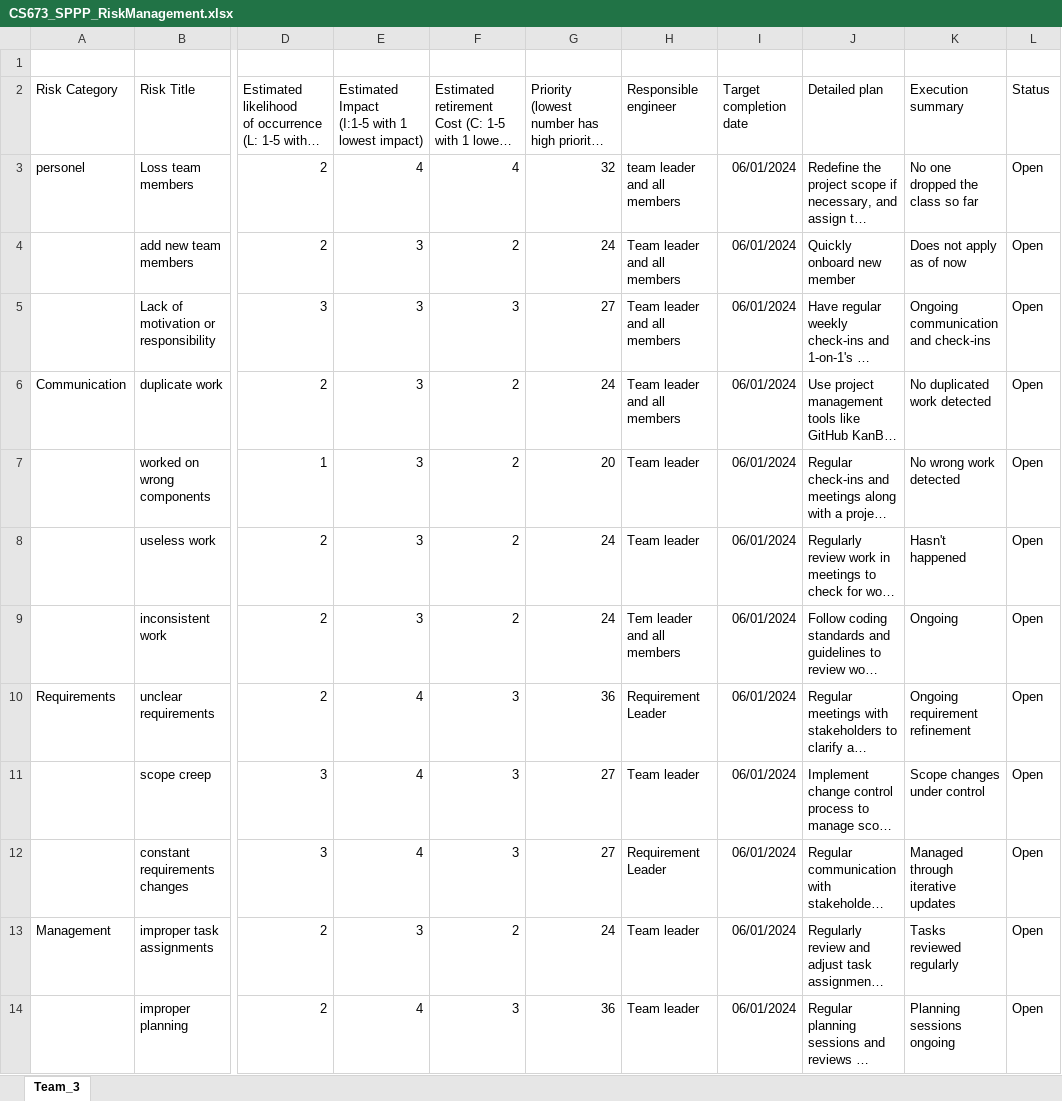
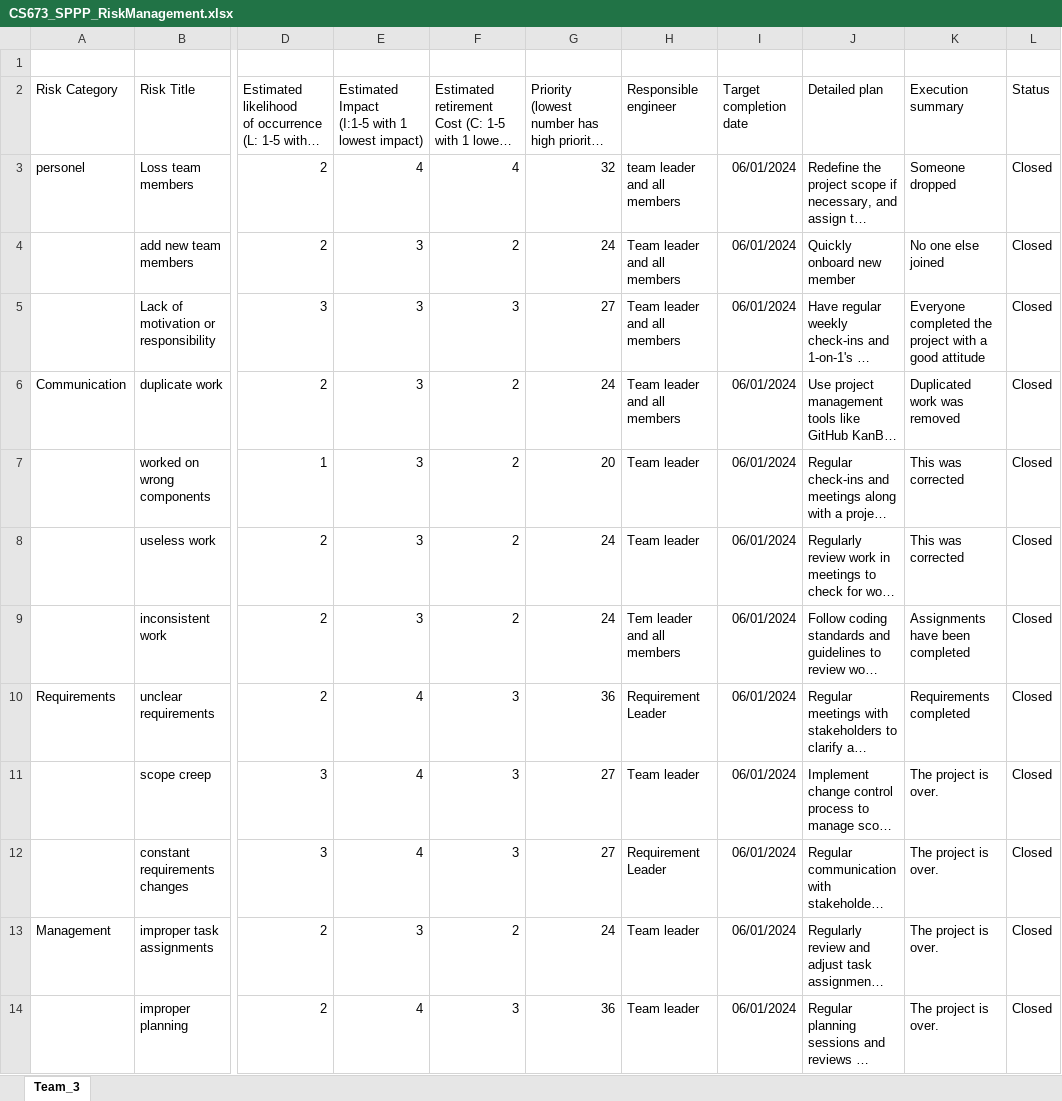
Before and after one commit to BUMETCS673/cs673se_sum1_24_team_3, an Excel workbook: doc/CS673_SPPP_RiskManagement.xlsx, sheet Team_3, drawn as a sheet; only a part is shown, gaps mark what is left out; long unchanged cells end in …; values as stored, in another font and other column widths than the file's, no borders; charts and pictures not drawn; the diff covers the shown part only; the diff names each change by its address in the sheet, - before the commit and + after, or states it on an @@ line.

```diff
--- a/doc/CS673_SPPP_RiskManagement.xlsx (sheet Team_3)
+++ b/doc/CS673_SPPP_RiskManagement.xlsx (sheet Team_3)
-K3 (Execution summary): No one dropped the class so far
+K3 (Execution summary): Someone dropped
-L3:L14 (Status): Open
+L3:L14 (Status): Closed
-K4 (Execution summary): Does not apply as of now
+K4 (Execution summary): No one else joined
-K5 (Execution summary): Ongoing communication and check-ins
+K5 (Execution summary): Everyone completed the project with a good attitude
-K6 (Execution summary): No duplicated work detected
+K6 (Execution summary): Duplicated work was removed
-K7 (Execution summary): No wrong work detected
+K7 (Execution summary): This was corrected
-K8 (Execution summary): Hasn't happened
+K8 (Execution summary): This was corrected
-K9 (Execution summary): Ongoing
+K9 (Execution summary): Assignments have been completed
-K10 (Execution summary): Ongoing requirement refinement
+K10 (Execution summary): Requirements completed
-K11 (Execution summary): Scope changes under control
+K11 (Execution summary): The project is over.
-K12 (Execution summary): Managed through iterative updates
+K12 (Execution summary): The project is over.
-K13 (Execution summary): Tasks reviewed regularly
+K13 (Execution summary): The project is over.
-K14 (Execution summary): Planning sessions ongoing
+K14 (Execution summary): The project is over.
```
Also changed, not shown: 22 edited cells elsewhere in this sheet, doc/CS673_ProgressReport_team3.xlsx, 4 other files.
